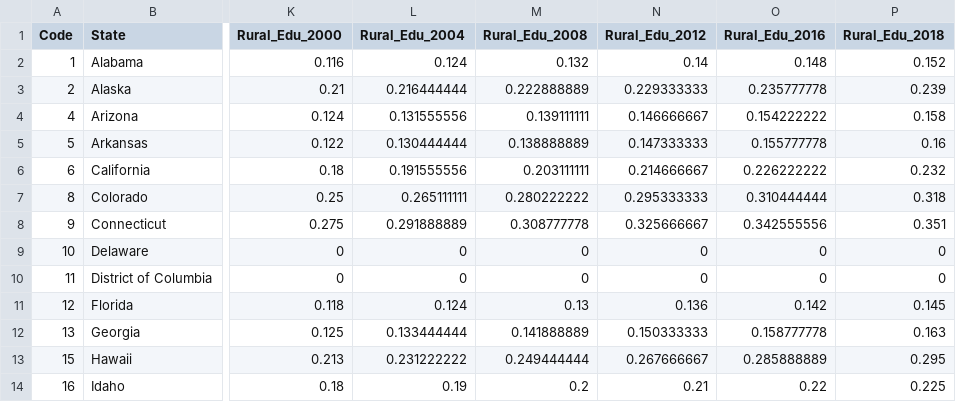
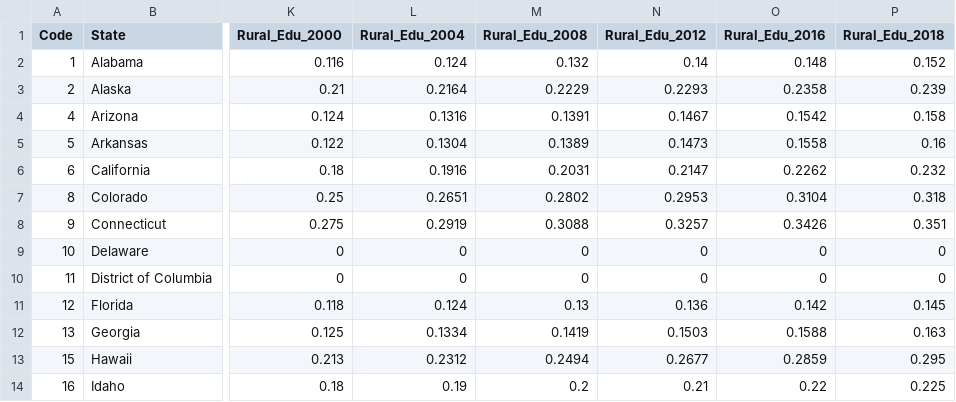
Before and after one commit to tristanherink13/Election_Prediction, a CSV file: Datasets/college_complete_rural_urban_data/rural_college_complete_state.csv, drawn as a sheet; only a part is shown, gaps mark what is left out; the diff covers the shown part only; the diff names each change by its address in the sheet, - before the commit and + after, or states it on an @@ line.

```diff
--- a/Datasets/college_complete_rural_urban_data/rural_college_complete_state.csv
+++ b/Datasets/college_complete_rural_urban_data/rural_college_complete_state.csv
-L3 (Rural_Edu_2004): 0.216444444
+L3 (Rural_Edu_2004): 0.2164
-M3 (Rural_Edu_2008): 0.222888889
+M3 (Rural_Edu_2008): 0.2229
-N3 (Rural_Edu_2012): 0.229333333
+N3 (Rural_Edu_2012): 0.2293
-O3 (Rural_Edu_2016): 0.235777778
+O3 (Rural_Edu_2016): 0.2358
-L4 (Rural_Edu_2004): 0.131555556
+L4 (Rural_Edu_2004): 0.1316
-M4 (Rural_Edu_2008): 0.139111111
+M4 (Rural_Edu_2008): 0.1391
-N4 (Rural_Edu_2012): 0.146666667
+N4 (Rural_Edu_2012): 0.1467
-O4 (Rural_Edu_2016): 0.154222222
+O4 (Rural_Edu_2016): 0.1542
-L5 (Rural_Edu_2004): 0.130444444
+L5 (Rural_Edu_2004): 0.1304
-M5 (Rural_Edu_2008): 0.138888889
+M5 (Rural_Edu_2008): 0.1389
-N5 (Rural_Edu_2012): 0.147333333
+N5 (Rural_Edu_2012): 0.1473
-O5 (Rural_Edu_2016): 0.155777778
+O5 (Rural_Edu_2016): 0.1558
-L6 (Rural_Edu_2004): 0.191555556
+L6 (Rural_Edu_2004): 0.1916
-M6 (Rural_Edu_2008): 0.203111111
+M6 (Rural_Edu_2008): 0.2031
-N6 (Rural_Edu_2012): 0.214666667
+N6 (Rural_Edu_2012): 0.2147
-O6 (Rural_Edu_2016): 0.226222222
+O6 (Rural_Edu_2016): 0.2262
-L7 (Rural_Edu_2004): 0.265111111
+L7 (Rural_Edu_2004): 0.2651
-M7 (Rural_Edu_2008): 0.280222222
+M7 (Rural_Edu_2008): 0.2802
-N7 (Rural_Edu_2012): 0.295333333
+N7 (Rural_Edu_2012): 0.2953
-O7 (Rural_Edu_2016): 0.310444444
+O7 (Rural_Edu_2016): 0.3104
-L8 (Rural_Edu_2004): 0.291888889
+L8 (Rural_Edu_2004): 0.2919
-M8 (Rural_Edu_2008): 0.308777778
+M8 (Rural_Edu_2008): 0.3088
-N8 (Rural_Edu_2012): 0.325666667
+N8 (Rural_Edu_2012): 0.3257
-O8 (Rural_Edu_2016): 0.342555556
+O8 (Rural_Edu_2016): 0.3426
-L12 (Rural_Edu_2004): 0.133444444
+L12 (Rural_Edu_2004): 0.1334
-M12 (Rural_Edu_2008): 0.141888889
+M12 (Rural_Edu_2008): 0.1419
-N12 (Rural_Edu_2012): 0.150333333
+N12 (Rural_Edu_2012): 0.1503
-O12 (Rural_Edu_2016): 0.158777778
+O12 (Rural_Edu_2016): 0.1588
-L13 (Rural_Edu_2004): 0.231222222
+L13 (Rural_Edu_2004): 0.2312
-M13 (Rural_Edu_2008): 0.249444444
+M13 (Rural_Edu_2008): 0.2494
-N13 (Rural_Edu_2012): 0.267666667
+N13 (Rural_Edu_2012): 0.2677
-O13 (Rural_Edu_2016): 0.285888889
+O13 (Rural_Edu_2016): 0.2859
```
Also changed, not shown: 110 edited cells elsewhere in this file, Datasets/college_complete_rural_urban_data/overall_college_complete_state.csv, Datasets/college_complete_rural_urban_data/urban_college_complete_state.csv.
